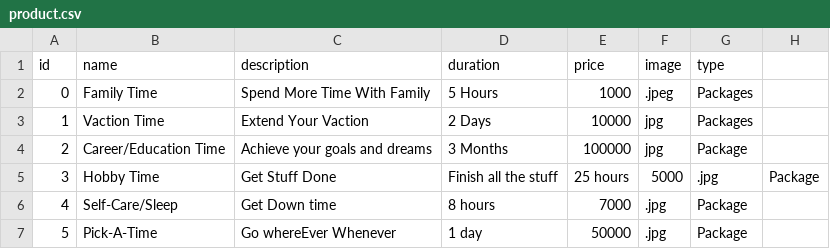
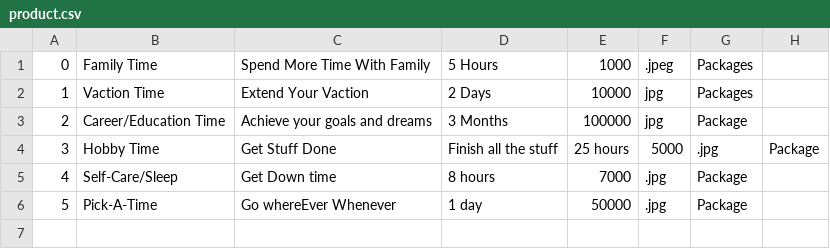
Before and after one commit to Revolutionz-TIY/CrossoverProject, a CSV file: product.csv, drawn as a sheet; the diff names each change by its address in the sheet, - before the commit and + after, or states it on an @@ line.

```diff
--- a/product.csv
+++ b/product.csv
-row 1: id | name | description | duration | price | image | type
```
Also changed, not shown: 3 other files.
